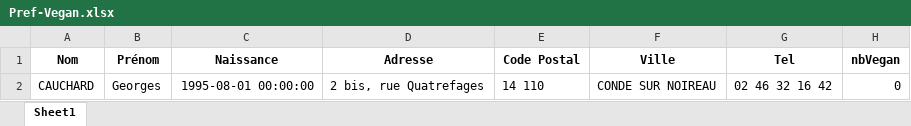
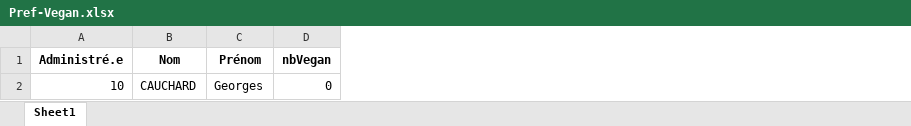
Before and after one commit to A2drien/SAE-Sondage-Periode-A-2022-2023, an Excel workbook: Question-1a/Pref-Vegan.xlsx, sheet Sheet1, drawn as a sheet; values as stored, in another font and other column widths than the file's, no borders; removed rows and columns are numbered as before the commit, all else as after; the diff names each change by its address in the sheet, - before the commit and + after, or states it on an @@ line.

Commit message:
Question 1b)

```diff
--- a/Question-1a/Pref-Vegan.xlsx (sheet Sheet1)
+++ b/Question-1a/Pref-Vegan.xlsx (sheet Sheet1)
+column A (Administré.e), row 2: 10
-column C (Naissance), row 2: 1995-08-01 00:00:00
-column D (Adresse), row 2: 2 bis, rue Quatrefages
-column E (Code Postal), row 2: 14 110
-column F (Ville), row 2: CONDE SUR NOIREAU
-column G (Tel), row 2: 02 46 32 16 42
```
Also changed, not shown: Question-1a/Pref-Bio.xlsx, Question-1a/Pref-Casher.xlsx, 5 other files.
